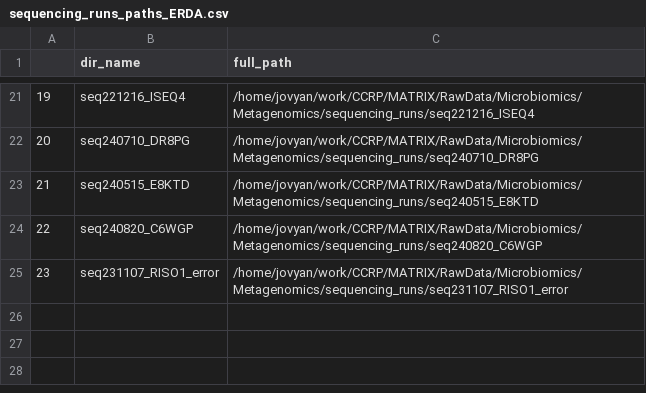
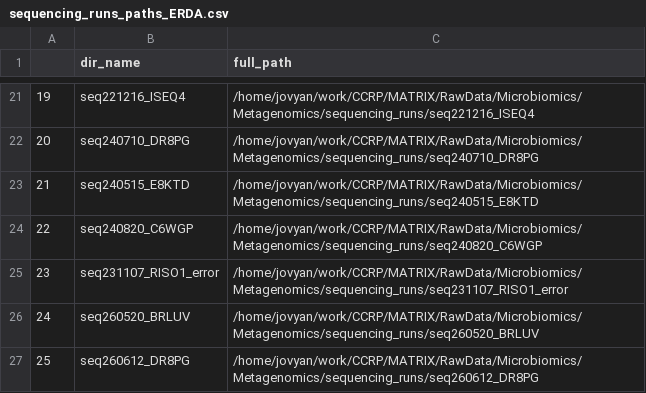
Before and after one commit to lauramilena3/MATRIX_METADATA, a CSV file: MICROBIOMICS/sequencing_runs_paths_ERDA.csv, drawn as a sheet; only a part is shown, gaps mark what is left out.

```diff
--- a/MICROBIOMICS/sequencing_runs_paths_ERDA.csv
+++ b/MICROBIOMICS/sequencing_runs_paths_ERDA.csv
@@ -25 +25,3 @@
 23,seq231107_RISO1_error,/home/jovyan/work/CCRP/MATRIX/RawData/Microbiomics/Metagenomics/sequencing_runs/seq231107_RISO1_error
+24,seq260520_BRLUV,/home/jovyan/work/CCRP/MATRIX/RawData/Microbiomics/Metagenomics/sequencing_runs/seq260520_BRLUV
+25,seq260612_DR8PG,/home/jovyan/work/CCRP/MATRIX/RawData/Microbiomics/Metagenomics/sequencing_runs/seq260612_DR8PG
```
Also changed, not shown: MICROBIOMICS/NOTEBOOKS/errors.csv, MICROBIOMICS/NOTEBOOKS/metadata_2023_washed_shotgun.csv, 6 other files.
